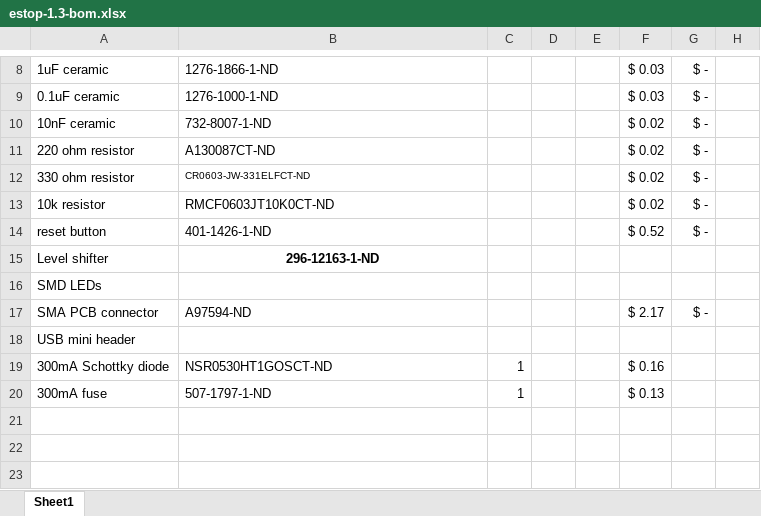
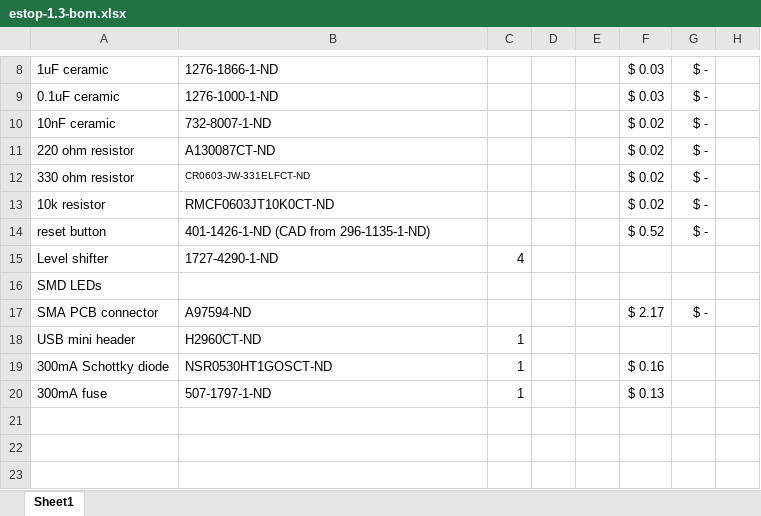
Before and after one commit to RoboJackets/roboracing-electrical, an Excel workbook: sedani/estop/estop-1.3-bom.xlsx, sheet Sheet1, drawn as a sheet; only a part is shown, gaps mark what is left out; values as stored, in another font and other column widths than the file's, no borders; the diff names each change by its address in the sheet, - before the commit and + after, or states it on an @@ line.

```diff
--- a/sedani/estop/estop-1.3-bom.xlsx (sheet Sheet1)
+++ b/sedani/estop/estop-1.3-bom.xlsx (sheet Sheet1)
-B14: 401-1426-1-ND
+B14: 401-1426-1-ND (CAD from 296-1135-1-ND)
-B15: 296-12163-1-ND
+B15: 1727-4290-1-ND
@@ B15 bold: on → off, alignment: center → left @@
-C15: (empty)
+C15: 4
-B18: (empty)
+B18: H2960CT-ND
-C18: (empty)
+C18: 1
```
Also changed, not shown: 3 other files.
